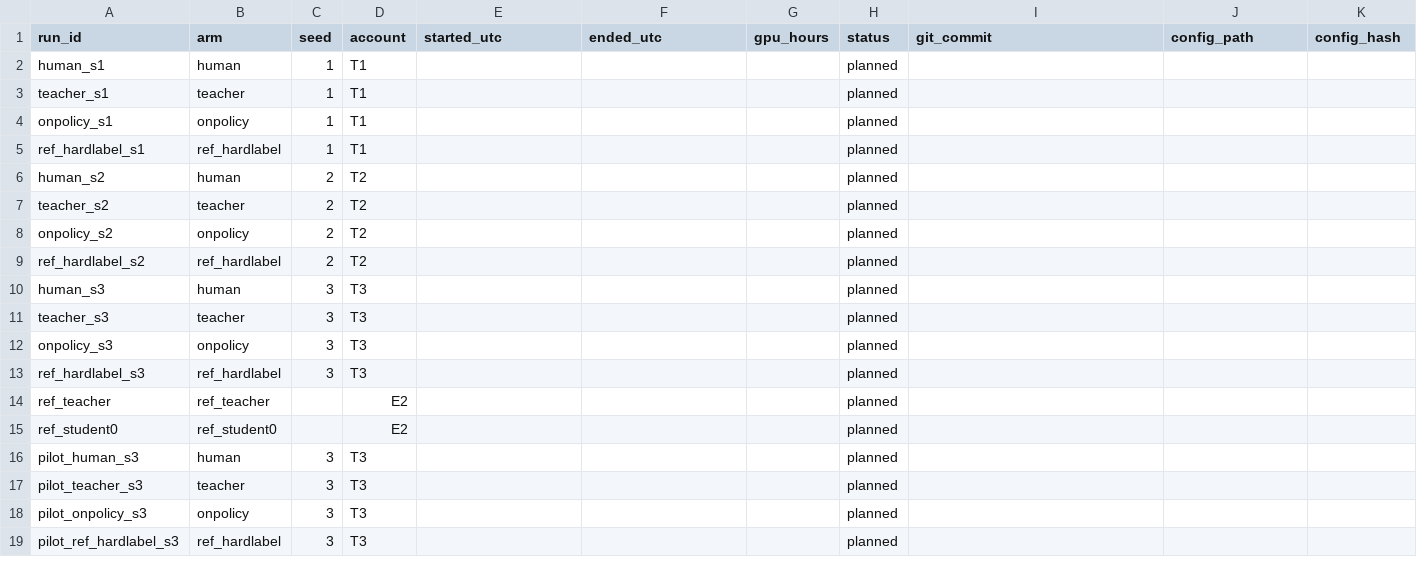
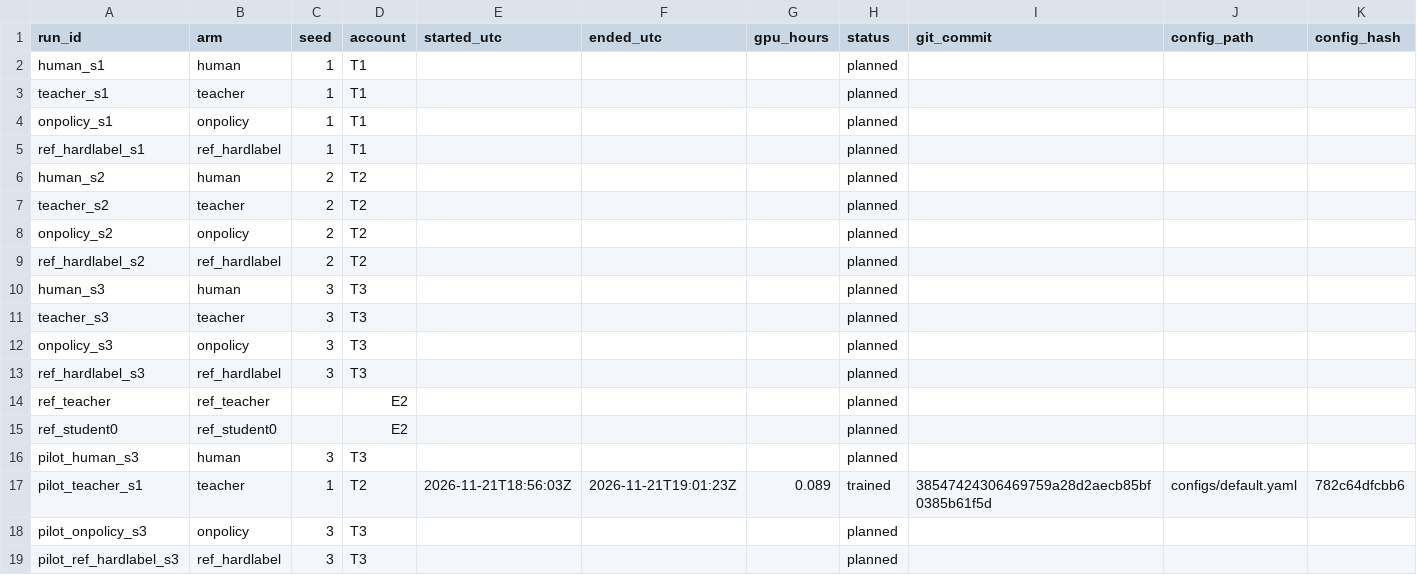
Before and after one commit to redkitex/Knowledge-Distillation-and-Model-Compression, a CSV file: results/run_log.csv, drawn as a sheet; only a part is shown; removed rows and columns are numbered as before the commit, all else as after; rows hold the shown columns only; the diff names each change by its address in the sheet, - before the commit and + after, or states it on an @@ line.

Commit message:
Run log from pilot_teacher_s1

```diff
--- a/results/run_log.csv
+++ b/results/run_log.csv
-row 17: pilot_teacher_s3 | teacher | 3 | T3 |  |  |  | planned
+row 17: pilot_teacher_s1 | teacher | 1 | T2 | 2026-11-21T18:56:03Z | 2026-11-21T19:01:23Z | 0.089 | trained | 38547424306469759a28d2aecb85bf0385b61f5d | configs/default.yaml | 782c64dfcbb6
```
